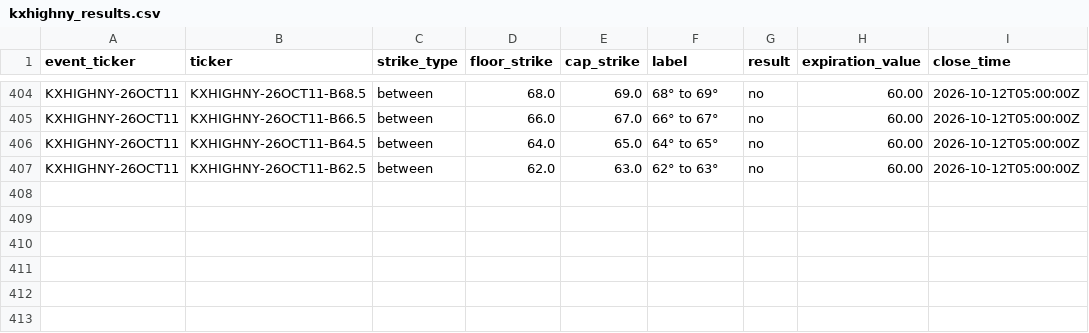
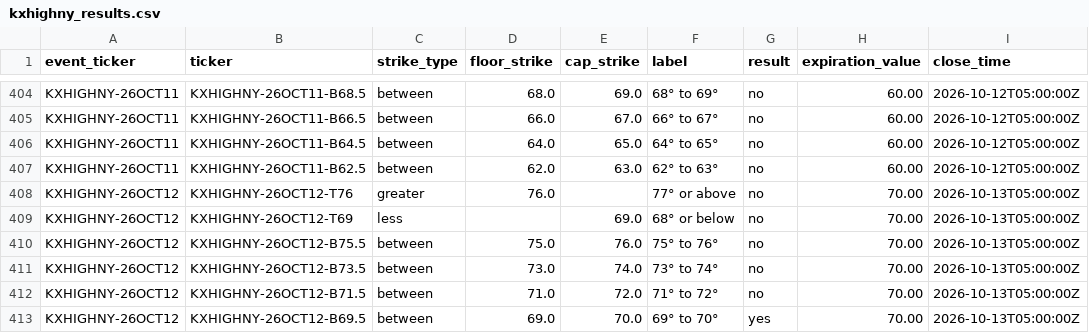
Before and after one commit to mg3647/market-data, a CSV file: data/kalshi/kxhighny_results.csv, drawn as a sheet; only a part is shown, gaps mark what is left out.

```diff
--- a/data/kalshi/kxhighny_results.csv
+++ b/data/kalshi/kxhighny_results.csv
@@ -407 +407,7 @@ KXHIGHNY-26OCT11,KXHIGHNY-26OCT11-B64.5,between,64.0,65.0,64° to 65°,no,60.00,
 KXHIGHNY-26OCT11,KXHIGHNY-26OCT11-B62.5,between,62.0,63.0,62° to 63°,no,60.00,2026-10-12T05:00:00Z
+KXHIGHNY-26OCT12,KXHIGHNY-26OCT12-T76,greater,76.0,,77° or above,no,70.00,2026-10-13T05:00:00Z
+KXHIGHNY-26OCT12,KXHIGHNY-26OCT12-T69,less,,69.0,68° or below,no,70.00,2026-10-13T05:00:00Z
+KXHIGHNY-26OCT12,KXHIGHNY-26OCT12-B75.5,between,75.0,76.0,75° to 76°,no,70.00,2026-10-13T05:00:00Z
+KXHIGHNY-26OCT12,KXHIGHNY-26OCT12-B73.5,between,73.0,74.0,73° to 74°,no,70.00,2026-10-13T05:00:00Z
+KXHIGHNY-26OCT12,KXHIGHNY-26OCT12-B71.5,between,71.0,72.0,71° to 72°,no,70.00,2026-10-13T05:00:00Z
+KXHIGHNY-26OCT12,KXHIGHNY-26OCT12-B69.5,between,69.0,70.0,69° to 70°,yes,70.00,2026-10-13T05:00:00Z
```
Also changed, not shown: data/kalshi/kxhighny_snapshots.csv.
